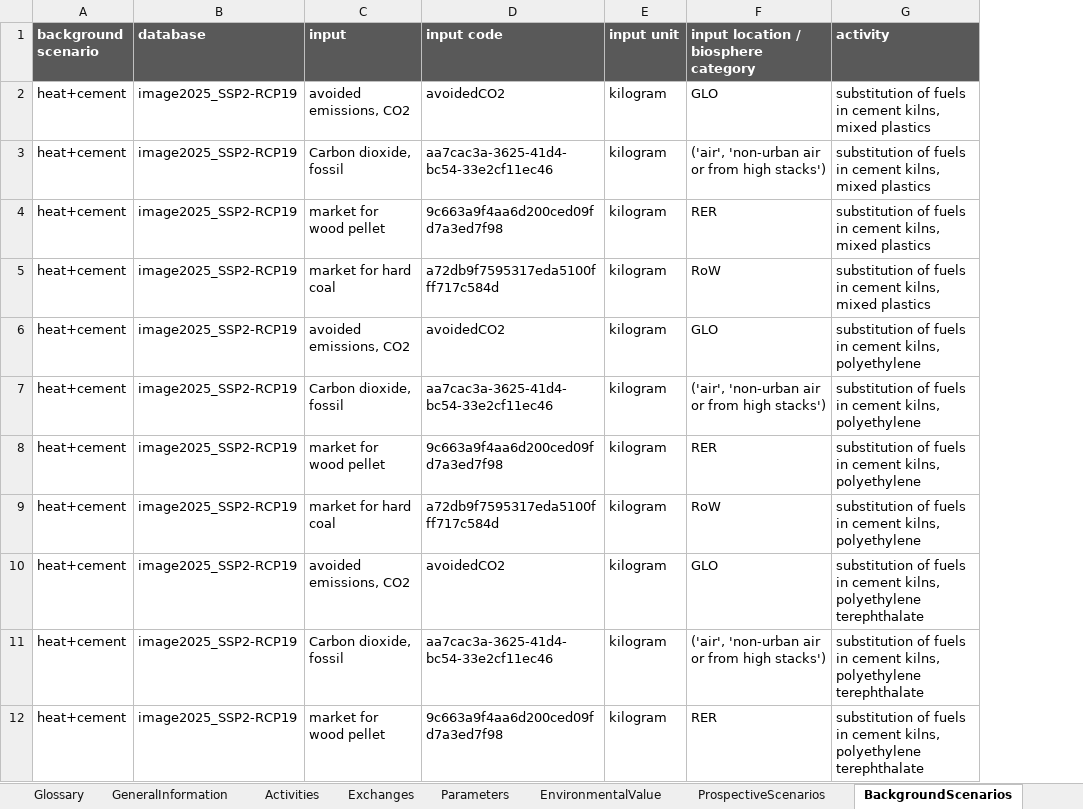
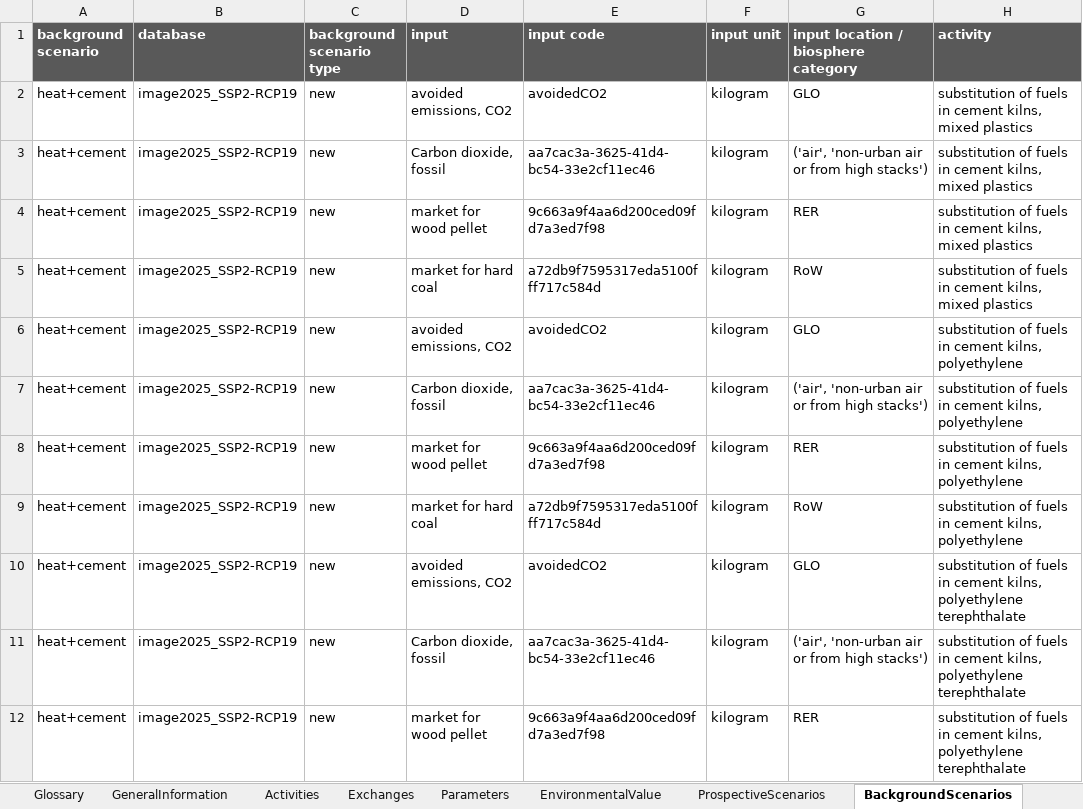
Before and after one commit to SarahSchmidt94/MoEWe, an Excel workbook: ExcelTool_GeneratorInput_Template.xlsx, sheet BackgroundScenarios, drawn as a sheet; only a part is shown; values as stored, in another font and other column widths than the file's, no borders; the diff names each change by its address in the sheet, - before the commit and + after, or states it on an @@ line.

Commit message:
adapted the input_template to revised import of manual background scenarios

```diff
--- a/ExcelTool_GeneratorInput_Template.xlsx (sheet BackgroundScenarios)
+++ b/ExcelTool_GeneratorInput_Template.xlsx (sheet BackgroundScenarios)
+column C (background scenario type), rows 2-12: all new
```
Also changed, not shown: sheet GeneralInformation, hidden cells, 1 other file.
